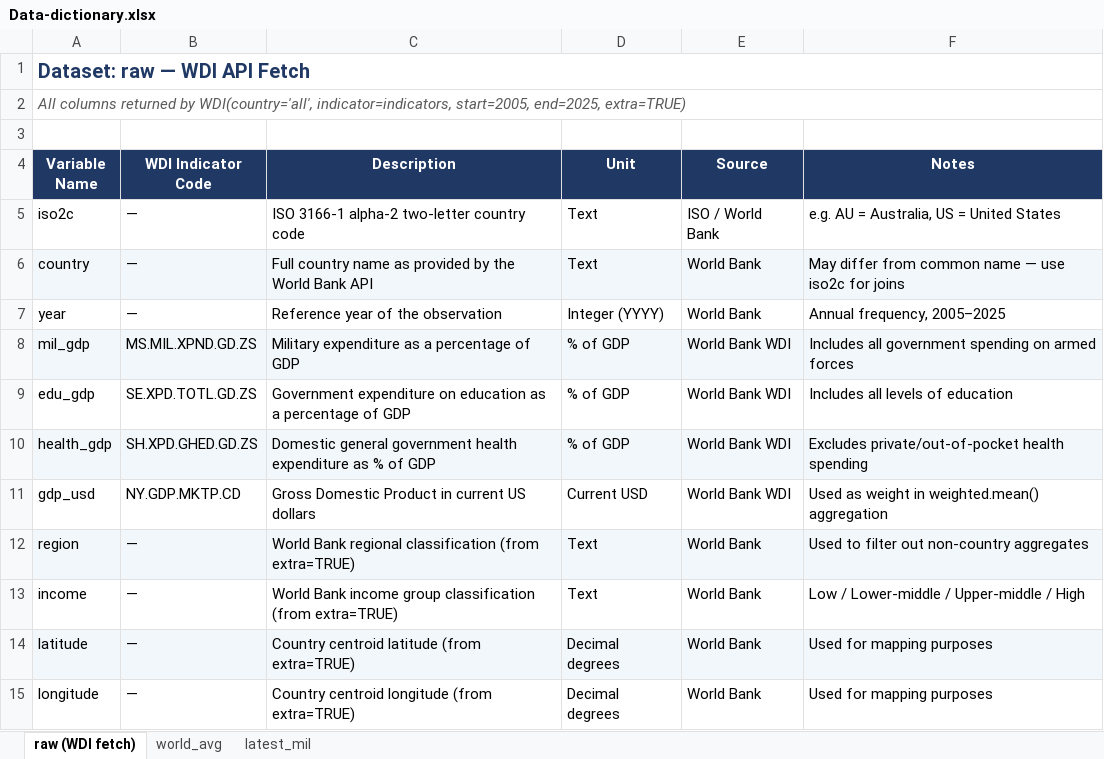
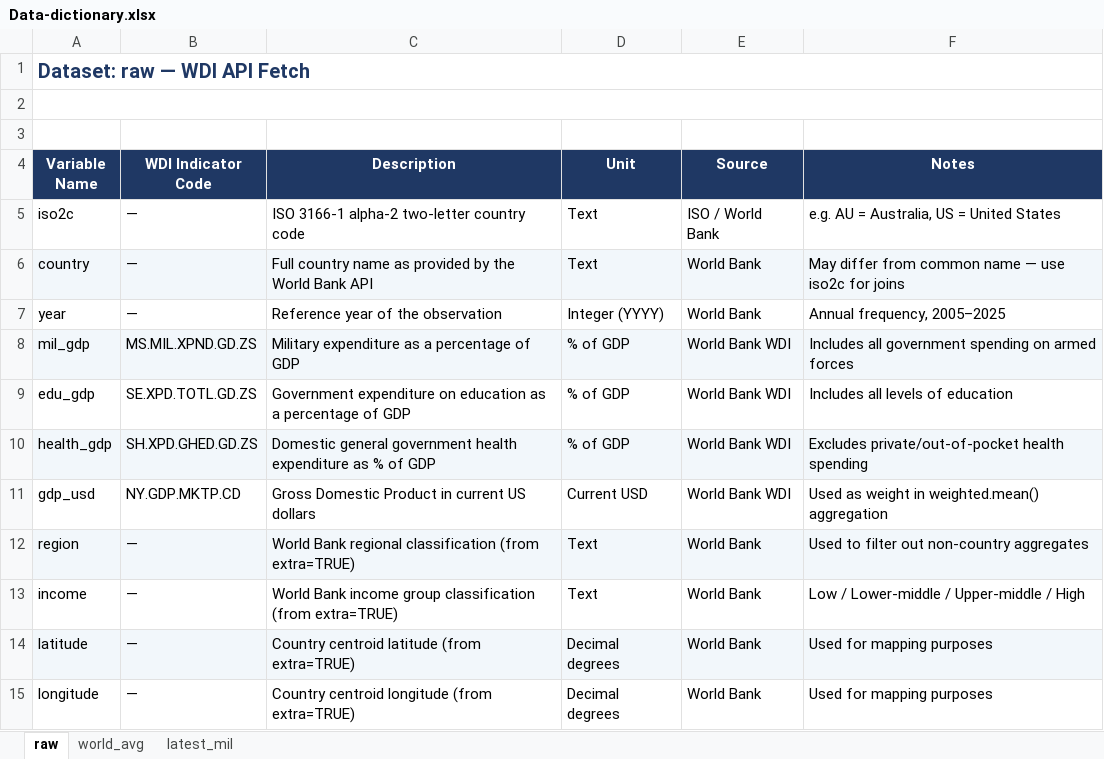
Before and after one commit to aryamandhindsa010/Open-Data-Analysis-World-spending-Analysis-WDI, an Excel workbook: data/Data-dictionary.xlsx, sheet raw, drawn as a sheet; values as stored, in another font and other column widths than the file's, no borders; the diff names each change by its address in the sheet, - before the commit and + after, or states it on an @@ line.

```diff
--- a/data/Data-dictionary.xlsx (sheet raw)
+++ b/data/Data-dictionary.xlsx (sheet raw)
-sheet tab: raw (WDI fetch)
+sheet tab: raw
-A2 (Variable Name): All columns returned by WDI(country='all', indicator=indicators, start=2005, end=2025, extra=TRUE)
+A2 (Variable Name): (empty)
```
Also changed, not shown: sheet world_avg, sheet latest_mil.
